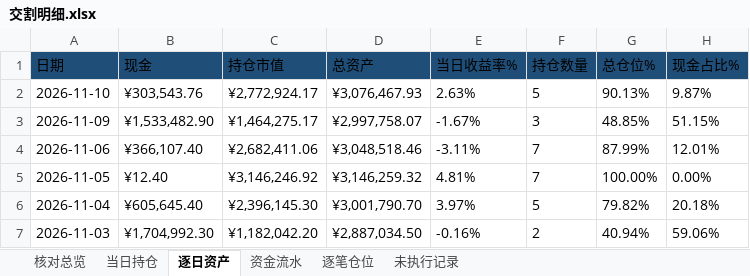
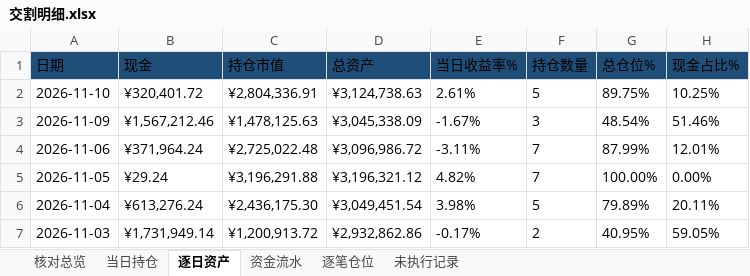
Before and after one commit to nancybhc/ma-cycle3-backtest, an Excel workbook: downloads/交割明细.xlsx, sheet 逐日资产, drawn as a sheet; only a part is shown; values as stored, in another font and other column widths than the file's, no borders; the diff covers the shown part only; the diff names each change by its address in the sheet, - before the commit and + after, or states it on an @@ line.

```diff
--- a/downloads/交割明细.xlsx (sheet 逐日资产)
+++ b/downloads/交割明细.xlsx (sheet 逐日资产)
-B2 (现金): ¥303,543.76
+B2 (现金): ¥320,401.72
-C2 (持仓市值): ¥2,772,924.17
+C2 (持仓市值): ¥2,804,336.91
-D2 (总资产): ¥3,076,467.93
+D2 (总资产): ¥3,124,738.63
-E2 (当日收益率%): 2.63%
+E2 (当日收益率%): 2.61%
-G2 (总仓位%): 90.13%
+G2 (总仓位%): 89.75%
-H2 (现金占比%): 9.87%
+H2 (现金占比%): 10.25%
-B3 (现金): ¥1,533,482.90
+B3 (现金): ¥1,567,212.46
-C3 (持仓市值): ¥1,464,275.17
+C3 (持仓市值): ¥1,478,125.63
-D3 (总资产): ¥2,997,758.07
+D3 (总资产): ¥3,045,338.09
-G3 (总仓位%): 48.85%
+G3 (总仓位%): 48.54%
-H3 (现金占比%): 51.15%
+H3 (现金占比%): 51.46%
-B4 (现金): ¥366,107.40
+B4 (现金): ¥371,964.24
-C4 (持仓市值): ¥2,682,411.06
+C4 (持仓市值): ¥2,725,022.48
-D4 (总资产): ¥3,048,518.46
+D4 (总资产): ¥3,096,986.72
-B5 (现金): ¥12.40
+B5 (现金): ¥29.24
-C5 (持仓市值): ¥3,146,246.92
+C5 (持仓市值): ¥3,196,291.88
-D5 (总资产): ¥3,146,259.32
+D5 (总资产): ¥3,196,321.12
-E5 (当日收益率%): 4.81%
+E5 (当日收益率%): 4.82%
-B6 (现金): ¥605,645.40
+B6 (现金): ¥613,276.24
-C6 (持仓市值): ¥2,396,145.30
+C6 (持仓市值): ¥2,436,175.30
-D6 (总资产): ¥3,001,790.70
+D6 (总资产): ¥3,049,451.54
-E6 (当日收益率%): 3.97%
+E6 (当日收益率%): 3.98%
-G6 (总仓位%): 79.82%
+G6 (总仓位%): 79.89%
-H6 (现金占比%): 20.18%
+H6 (现金占比%): 20.11%
-B7 (现金): ¥1,704,992.30
+B7 (现金): ¥1,731,949.14
-C7 (持仓市值): ¥1,182,042.20
+C7 (持仓市值): ¥1,200,913.72
-D7 (总资产): ¥2,887,034.50
+D7 (总资产): ¥2,932,862.86
-E7 (当日收益率%): -0.16%
+E7 (当日收益率%): -0.17%
-G7 (总仓位%): 40.94%
+G7 (总仓位%): 40.95%
-H7 (现金占比%): 59.06%
+H7 (现金占比%): 59.05%
```
Also changed, not shown: 635 edited cells elsewhere in this sheet, sheet 资金流水, sheet 逐笔仓位, sheet 当日持仓, sheet 核对总览, sheet 未执行记录, 3 other files.
